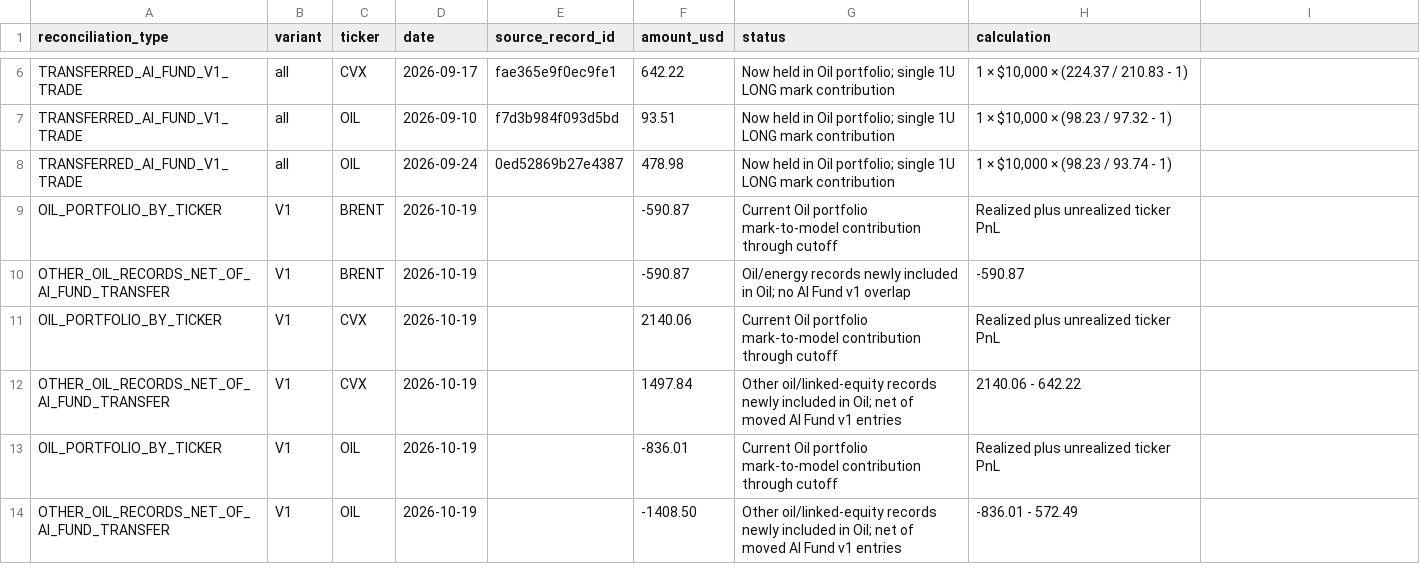
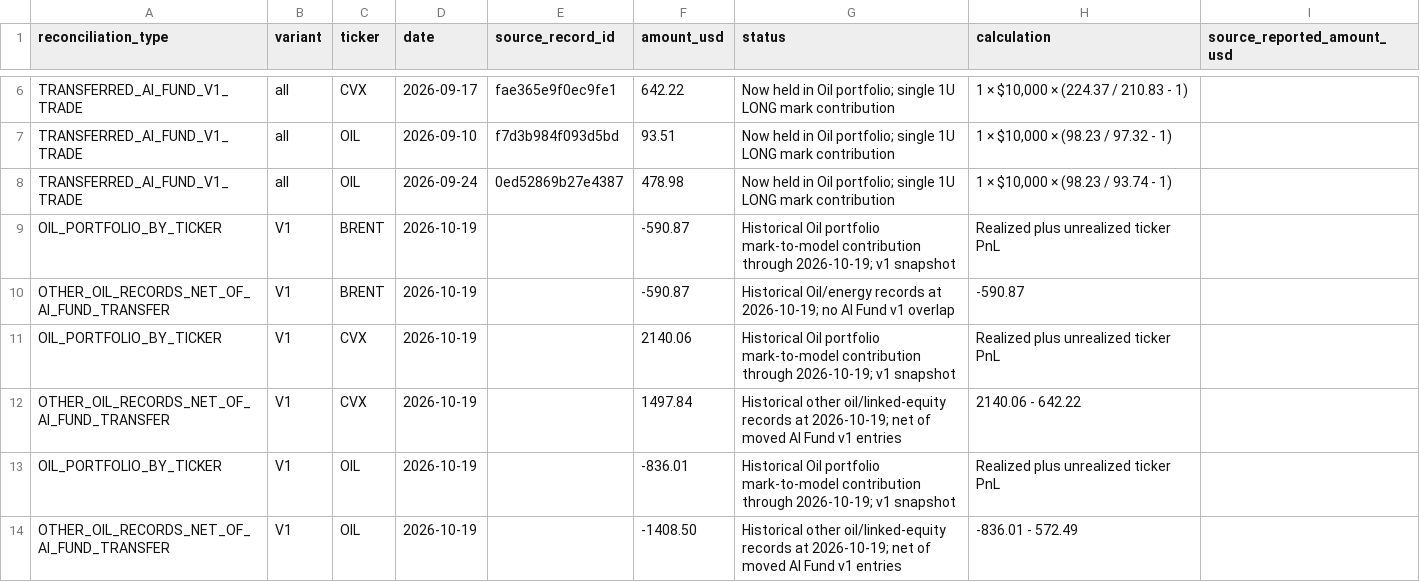
Before and after one commit to A44674928/Financial_Model_Records, a CSV file: data/oil_pnl_reconciliation_v1.csv, drawn as a sheet; only a part is shown, gaps mark what is left out; the diff covers the shown part only.

```diff
--- a/data/oil_pnl_reconciliation_v1.csv
+++ b/data/oil_pnl_reconciliation_v1.csv
@@ -1 +1 @@
-reconciliation_type,variant,ticker,date,source_record_id,amount_usd,status,calculation
+reconciliation_type,variant,ticker,date,source_record_id,amount_usd,status,calculation,source_reported_amount_usd
@@ -9,6 +9,6 @@ TRANSFERRED_AI_FUND_V1_TRADE,all,OIL,2026-09-24,0ed52869b27e4387,478.98,Now held
-OIL_PORTFOLIO_BY_TICKER,V1,BRENT,2026-10-19,,-590.87,Current Oil portfolio mark-to-model contribution through cutoff,Realized plus unrealized ticker PnL
-OTHER_OIL_RECORDS_NET_OF_AI_FUND_TRANSFER,V1,BRENT,2026-10-19,,-590.87,Oil/energy records newly included in Oil; no AI Fund v1 overlap,-590.87
-OIL_PORTFOLIO_BY_TICKER,V1,CVX,2026-10-19,,2140.06,Current Oil portfolio mark-to-model contribution through cutoff,Realized plus unrealized ticker PnL
-OTHER_OIL_RECORDS_NET_OF_AI_FUND_TRANSFER,V1,CVX,2026-10-19,,1497.84,Other oil/linked-equity records newly included in Oil; net of moved AI Fund v1 entries,2140.06 - 642.22
-OIL_PORTFOLIO_BY_TICKER,V1,OIL,2026-10-19,,-836.01,Current Oil portfolio mark-to-model contribution through cutoff,Realized plus unrealized ticker PnL
-OTHER_OIL_RECORDS_NET_OF_AI_FUND_TRANSFER,V1,OIL,2026-10-19,,-1408.50,Other oil/linked-equity records newly included in Oil; net of moved AI Fund v1 entries,-836.01 - 572.49
+OIL_PORTFOLIO_BY_TICKER,V1,BRENT,2026-10-19,,-590.87,Historical Oil portfolio mark-to-model contribution through 2026-10-19; v1 snapshot,Realized plus unrealized ticker PnL,
+OTHER_OIL_RECORDS_NET_OF_AI_FUND_TRANSFER,V1,BRENT,2026-10-19,,-590.87,Historical Oil/energy records at 2026-10-19; no AI Fund v1 overlap,-590.87,
+OIL_PORTFOLIO_BY_TICKER,V1,CVX,2026-10-19,,2140.06,Historical Oil portfolio mark-to-model contribution through 2026-10-19; v1 snapshot,Realized plus unrealized ticker PnL,
+OTHER_OIL_RECORDS_NET_OF_AI_FUND_TRANSFER,V1,CVX,2026-10-19,,1497.84,Historical other oil/linked-equity records at 2026-10-19; net of moved AI Fund v1 entries,2140.06 - 642.22,
+OIL_PORTFOLIO_BY_TICKER,V1,OIL,2026-10-19,,-836.01,Historical Oil portfolio mark-to-model contribution through 2026-10-19; v1 snapshot,Realized plus unrealized ticker PnL,
+OTHER_OIL_RECORDS_NET_OF_AI_FUND_TRANSFER,V1,OIL,2026-10-19,,-1408.50,Historical other oil/linked-equity records at 2026-10-19; net of moved AI Fund v1 entries,-836.01 - 572.49,
```
Also changed, not shown: 8 edited cells elsewhere in this file, data/november_2026_plus_plus_experiment_balance_sheet_v1.csv, data/oil_portfolio_related_book_records_v1.csv, 37 other files.
